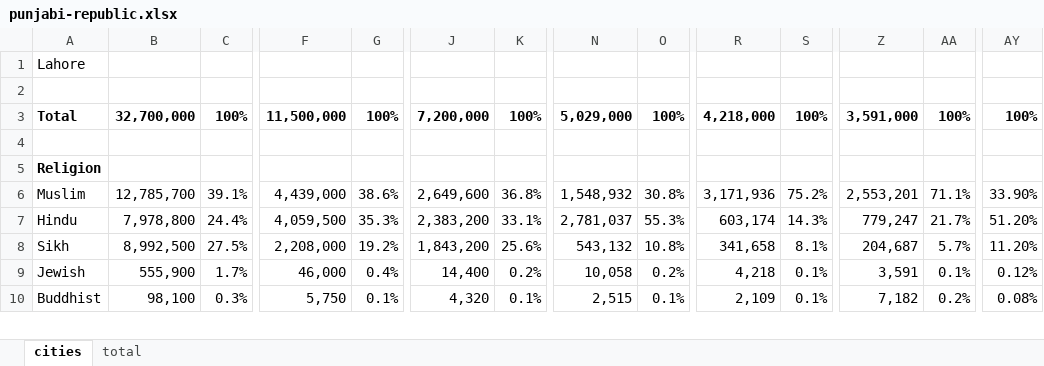
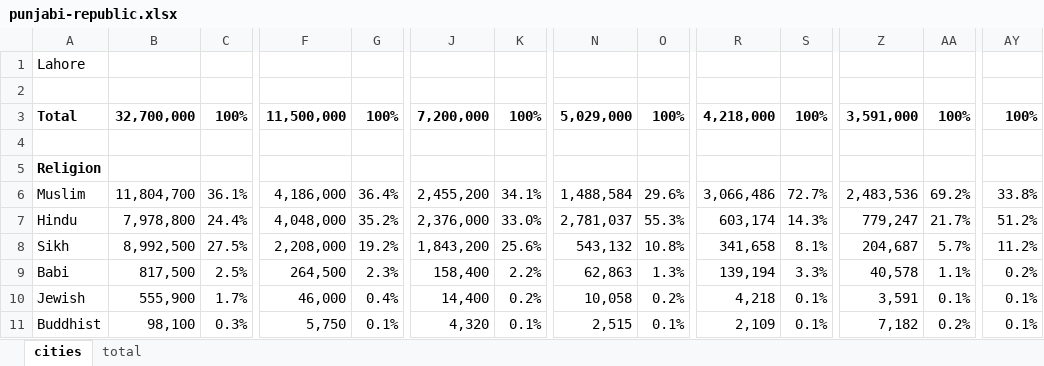
Before and after one commit to Ishancorp/Ishanscorp.github.io, an Excel workbook: obsidian-notes/spreadsheets/punjabi-republic.xlsx, sheet cities, drawn as a sheet; only a part is shown, gaps mark what is left out; values as stored, in another font and other column widths than the file's, no borders; addresses are those after the commit; rows hold the shown columns only; the diff covers the shown part only; the diff names each change by its address in the sheet, - before the commit and + after, or states it on an @@ line.

```diff
--- a/obsidian-notes/spreadsheets/punjabi-republic.xlsx (sheet cities)
+++ b/obsidian-notes/spreadsheets/punjabi-republic.xlsx (sheet cities)
-B6: 12,785,700
+B6: 11,804,700
-C6: 39.1%
+C6: 36.1%
-F6: 4,439,000
+F6: 4,186,000
-G6: 38.6%
+G6: 36.4%
-J6: 2,649,600
+J6: 2,455,200
-K6: 36.8%
+K6: 34.1%
-N6: 1,548,932
+N6: 1,488,584
-O6: 30.8%
+O6: 29.6%
-R6: 3,171,936
+R6: 3,066,486
-S6: 75.2%
+S6: 72.7%
-Z6: 2,553,201
+Z6: 2,483,536
-AA6: 71.1%
+AA6: 69.2%
-AY6: 33.90%
+AY6: 33.8%
-F7: 4,059,500
+F7: 4,048,000
-G7: 35.3%
+G7: 35.2%
-J7: 2,383,200
+J7: 2,376,000
-K7: 33.1%
+K7: 33.0%
-AY7: 51.20%
+AY7: 51.2%
-AY8: 11.20%
+AY8: 11.2%
+row 9: Babi | 817,500 | 2.5% | 264,500 | 2.3% | 158,400 | 2.2% | 62,863 | 1.3% | 139,194 | 3.3% | 40,578 | 1.1% | 0.2%
-AY10: 0.12%
+AY10: 0.1%
-AY11: 0.08%
+AY11: 0.1%
```
Also changed, not shown: 33 edited cells elsewhere in this sheet, sheet total, formulas that keep their value, 3 other files.
